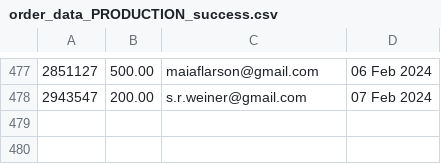
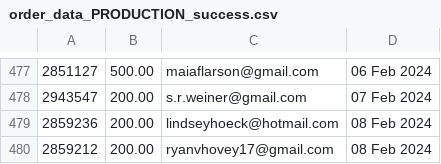
Before and after one commit to required777/TD-Testing-ffcsa_scripts, a CSV file: localline/data/order_data_PRODUCTION_success.csv, drawn as a sheet; only a part is shown, gaps mark what is left out.

Commit message:
Update data files

```diff
--- a/localline/data/order_data_PRODUCTION_success.csv
+++ b/localline/data/order_data_PRODUCTION_success.csv
@@ -478 +478,3 @@
 2943547,200.00,s.r.weiner@gmail.com,07 Feb 2024
+2859236,200.00,lindseyhoeck@hotmail.com,08 Feb 2024
+2859212,200.00,ryanvhovey17@gmail.com,08 Feb 2024
```
